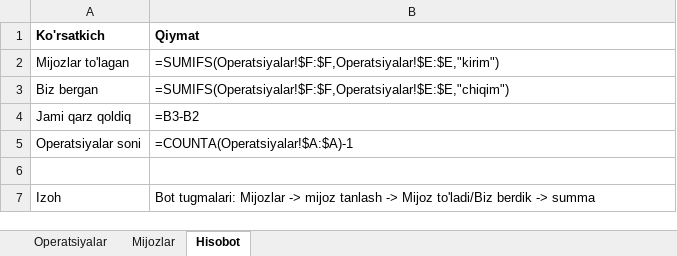
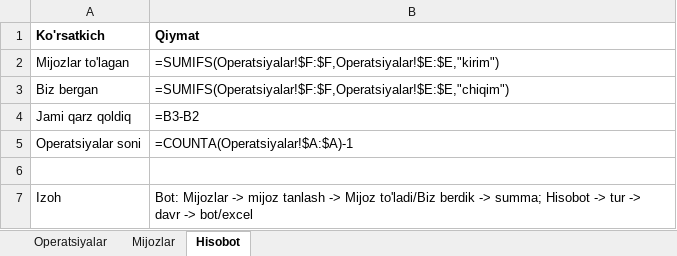
Before and after one commit to elyaclassic/TOTLI-FULL, an Excel workbook: external/telegram_sheets_bot/templates/mijoz_hisob_kitobi.xlsx, sheet Hisobot, drawn as a sheet; values as stored, in another font and other column widths than the file's, no borders; formulas without a stored value are shown as written; the diff names each change by its address in the sheet, - before the commit and + after, or states it on an @@ line.

```diff
--- a/external/telegram_sheets_bot/templates/mijoz_hisob_kitobi.xlsx (sheet Hisobot)
+++ b/external/telegram_sheets_bot/templates/mijoz_hisob_kitobi.xlsx (sheet Hisobot)
-B7 (Qiymat): Bot tugmalari: Mijozlar -> mijoz tanlash -> Mijoz to'ladi/Biz berdik -> summa
+B7 (Qiymat): Bot: Mijozlar -> mijoz tanlash -> Mijoz to'ladi/Biz berdik -> summa; Hisobot -> tur -> davr -> bot/excel
```
Also changed, not shown: sheet Mijozlar, sheet Operatsiyalar, 9 other files.
